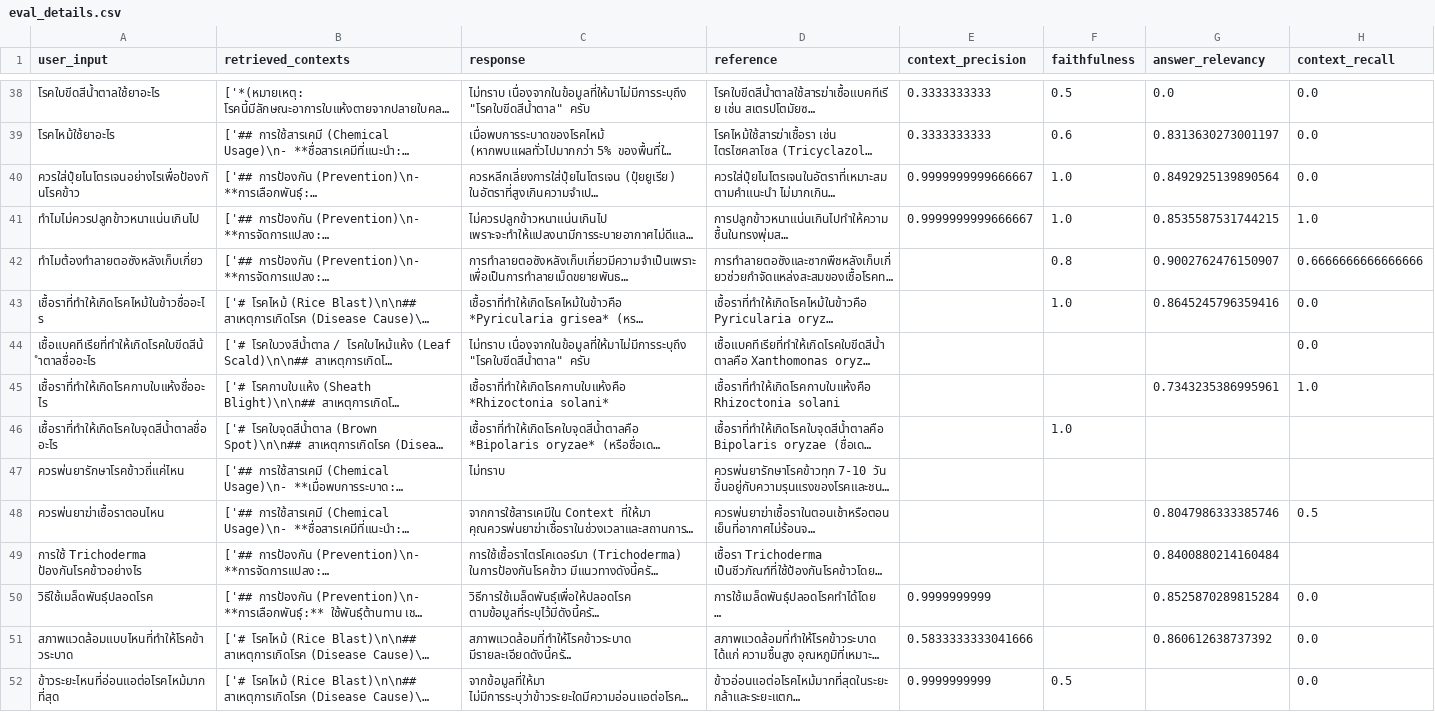
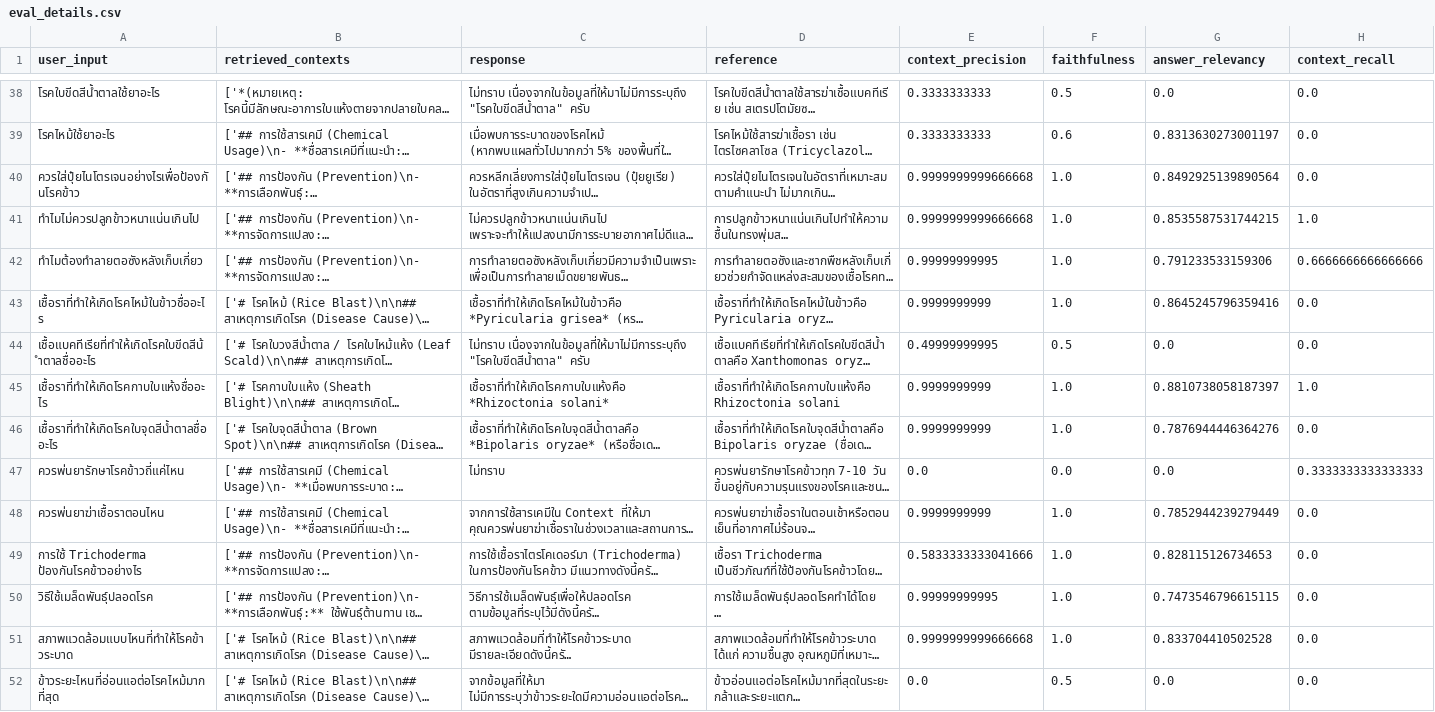
Before and after one commit to atsawinkz/atsawin-songleksing, a CSV file: RAGAS_Evaluation/evaluation_results/eval_details.csv, drawn as a sheet; only a part is shown, gaps mark what is left out; long unchanged cells end in …; the diff covers the shown part only; the diff names each change by its address in the sheet, - before the commit and + after, or states it on an @@ line.

Commit message:
﻿docs(rag): finalize RAGAS evaluation Phase 5 and publish version 1 report
- Successfully execute the patching script (03_fix_evaluate_scores.py) to fully recover and evaluate all 70 ground truth items, resolving the API timeout constraints.
- Update eval_details.csv and eval_scores.json with the final complete evaluation metrics (Faithfulness: 70.21%, Context Recall: 17.71%).
- Generate and publish docs/ragas_evaluation_report_v1.md detailing the comprehensive analysis of the RAG system's current performance and outlining concrete optimization strategies for future iterations.
- Document the 03_fix_evaluate_scores.py workflow in Evaluation_Guide.md and mark the rate-limit issue as successfully resolved in project_implementation_issues.md.
- Mark Phase 5 (RAG Pipeline Evaluation) as officially complete in the project execution plan (แพลนดำเนินงาน.md).
- Clean up residual commit message file.

```diff
--- a/RAGAS_Evaluation/evaluation_results/eval_details.csv
+++ b/RAGAS_Evaluation/evaluation_results/eval_details.csv
-E40:E41 (context_precision): 0.9999999999666667
+E40:E41 (context_precision): 0.9999999999666668
-E42 (context_precision): (empty)
+E42 (context_precision): 0.99999999995
-F42 (faithfulness): 0.8
+F42 (faithfulness): 1.0
-G42 (answer_relevancy): 0.9002762476150907
+G42 (answer_relevancy): 0.791233533159306
-E43 (context_precision): (empty)
+E43 (context_precision): 0.9999999999
-E44 (context_precision): (empty)
+E44 (context_precision): 0.49999999995
-F44 (faithfulness): (empty)
+F44 (faithfulness): 0.5
-G44 (answer_relevancy): (empty)
+G44 (answer_relevancy): 0.0
-E45:E46 (context_precision): (empty)
+E45:E46 (context_precision): 0.9999999999
-F45 (faithfulness): (empty)
+F45 (faithfulness): 1.0
-G45 (answer_relevancy): 0.7343235386995961
+G45 (answer_relevancy): 0.8810738058187397
-G46 (answer_relevancy): (empty)
+G46 (answer_relevancy): 0.7876944446364276
-H46 (context_recall): (empty)
+H46 (context_recall): 0.0
-E47 (context_precision): (empty)
+E47 (context_precision): 0.0
-F47 (faithfulness): (empty)
+F47 (faithfulness): 0.0
-G47 (answer_relevancy): (empty)
+G47 (answer_relevancy): 0.0
-H47 (context_recall): (empty)
+H47 (context_recall): 0.3333333333333333
-E48 (context_precision): (empty)
+E48 (context_precision): 0.9999999999
-F48:F51 (faithfulness): (empty)
+F48:F51 (faithfulness): 1.0
-G48 (answer_relevancy): 0.8047986333385746
+G48 (answer_relevancy): 0.7852944239279449
-H48 (context_recall): 0.5
+H48 (context_recall): 0.0
-E49 (context_precision): (empty)
+E49 (context_precision): 0.5833333333041666
-G49 (answer_relevancy): 0.8400880214160484
+G49 (answer_relevancy): 0.828115126734653
-H49 (context_recall): (empty)
+H49 (context_recall): 0.0
-E50 (context_precision): 0.9999999999
+E50 (context_precision): 0.99999999995
-G50 (answer_relevancy): 0.8525870289815284
+G50 (answer_relevancy): 0.7473546796615115
-E51 (context_precision): 0.5833333333041666
+E51 (context_precision): 0.9999999999666668
-G51 (answer_relevancy): 0.860612638737392
+G51 (answer_relevancy): 0.833704410502528
-E52 (context_precision): 0.9999999999
+E52 (context_precision): 0.0
-G52 (answer_relevancy): (empty)
+G52 (answer_relevancy): 0.0
```
Also changed, not shown: 75 edited cells elsewhere in this file, 8 other files.
